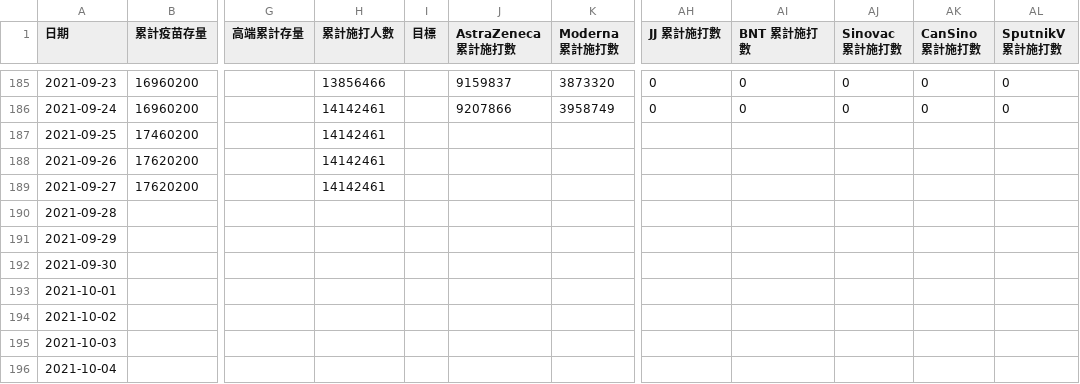
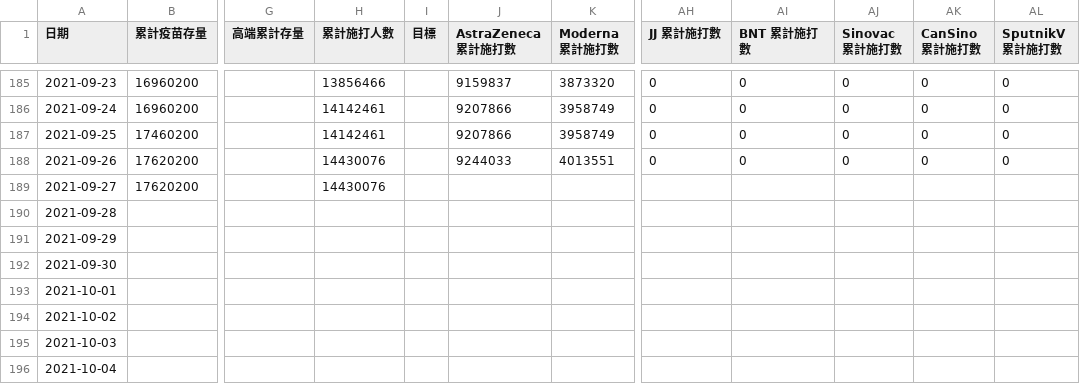
Before and after one commit to readr-media/readr-data, a CSV file: covid-19/vaccines.csv, drawn as a sheet; only a part is shown, gaps mark what is left out; the diff names each change by its address in the sheet, - before the commit and + after, or states it on an @@ line.

Commit message:
auto updated by bot

```diff
--- a/covid-19/vaccines.csv
+++ b/covid-19/vaccines.csv
-J187 (AstraZeneca 累計施打數): (empty)
+J187 (AstraZeneca 累計施打數): 9207866
-K187 (Moderna 累計施打數): (empty)
+K187 (Moderna 累計施打數): 3958749
-AH187:AH188 (JJ 累計施打數): (empty)
+AH187:AH188 (JJ 累計施打數): 0
-AI187:AI188 (BNT 累計施打數): (empty)
+AI187:AI188 (BNT 累計施打數): 0
-AJ187:AJ188 (Sinovac 累計施打數): (empty)
+AJ187:AJ188 (Sinovac 累計施打數): 0
-AK187:AK188 (CanSino 累計施打數): (empty)
+AK187:AK188 (CanSino 累計施打數): 0
-AL187:AL188 (SputnikV 累計施打數): (empty)
+AL187:AL188 (SputnikV 累計施打數): 0
-H188:H189 (累計施打人數): 14142461
+H188:H189 (累計施打人數): 14430076
-J188 (AstraZeneca 累計施打數): (empty)
+J188 (AstraZeneca 累計施打數): 9244033
-K188 (Moderna 累計施打數): (empty)
+K188 (Moderna 累計施打數): 4013551
```
